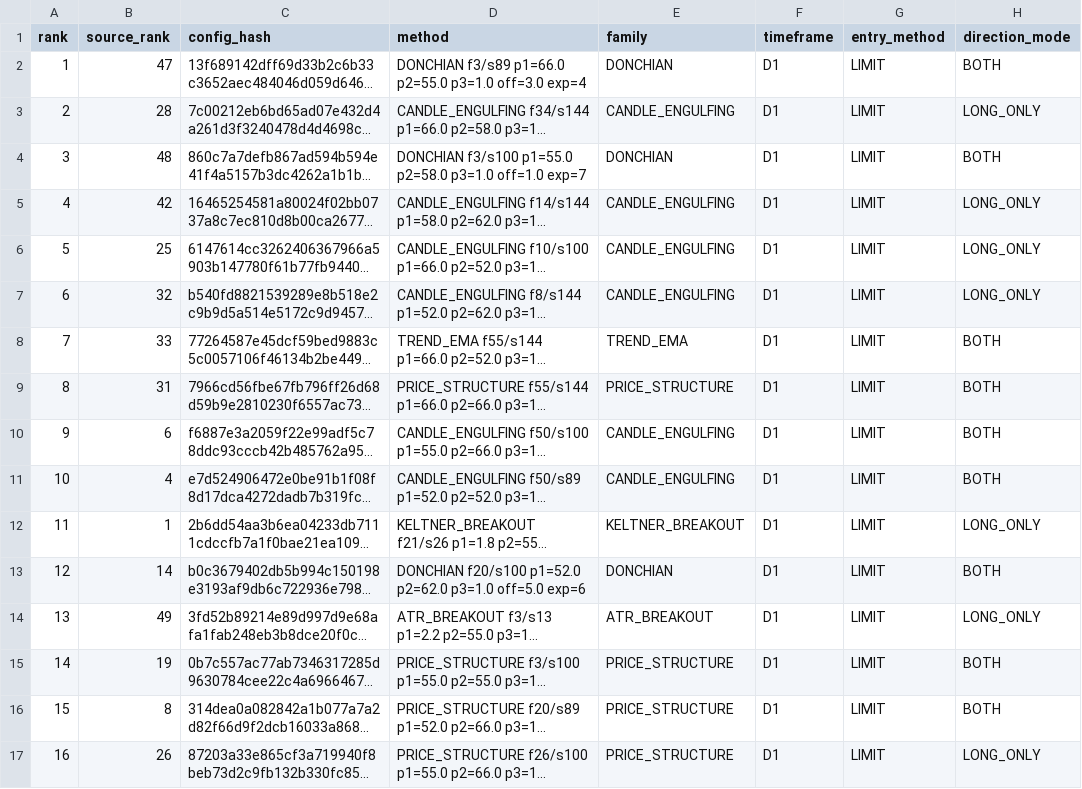
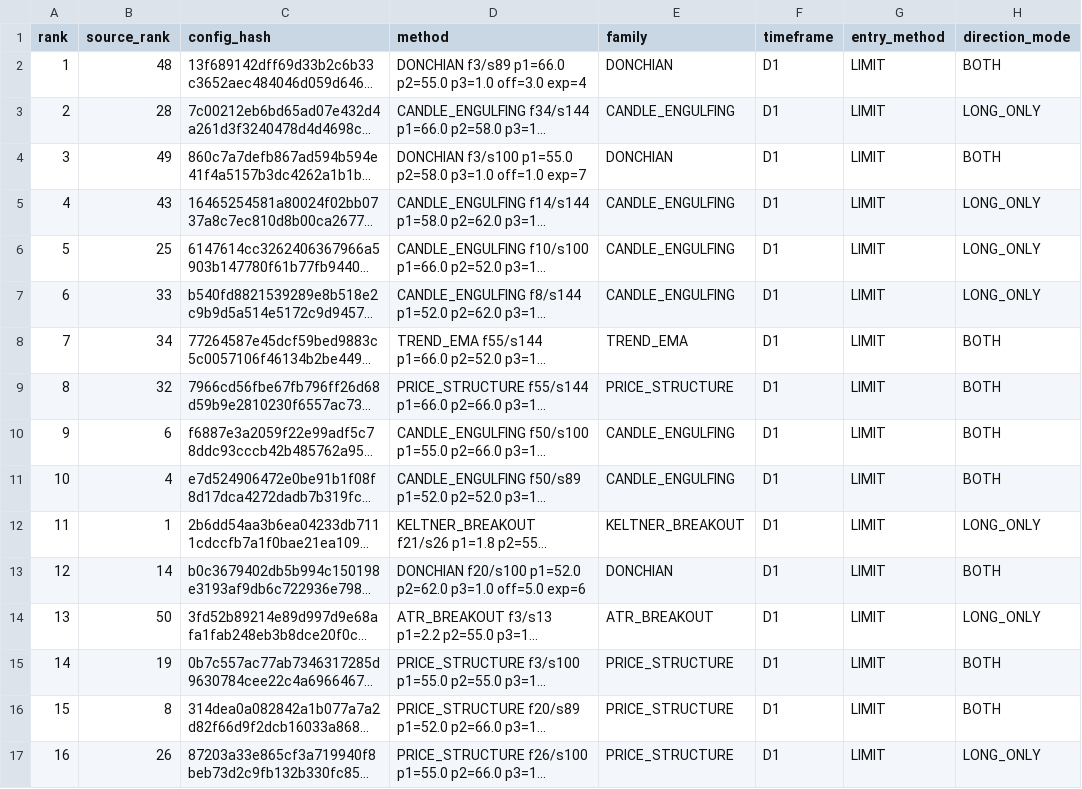
Before and after one commit to copytolive/rwa, a CSV file: backtest/gold24/runtime_mt5_lot/latest_standard_lot_audit.csv, drawn as a sheet; only a part is shown; long unchanged cells end in …; the diff covers the shown part only; the diff names each change by its address in the sheet, - before the commit and + after, or states it on an @@ line.

Commit message:
chore(gold24): publish entry100 standard-lot audit [skip ci]

```diff
--- a/backtest/gold24/runtime_mt5_lot/latest_standard_lot_audit.csv
+++ b/backtest/gold24/runtime_mt5_lot/latest_standard_lot_audit.csv
-B2 (source_rank): 47
+B2 (source_rank): 48
-B4 (source_rank): 48
+B4 (source_rank): 49
-B5 (source_rank): 42
+B5 (source_rank): 43
-B7 (source_rank): 32
+B7 (source_rank): 33
-B8 (source_rank): 33
+B8 (source_rank): 34
-B9 (source_rank): 31
+B9 (source_rank): 32
-B14 (source_rank): 49
+B14 (source_rank): 50
```
Also changed, not shown: 1 added row, 13 edited cells and row numbers in column A elsewhere in this file, backtest/gold24/runtime_mt5_lot/latest_entry100_net3000_standard_lot.csv, 2 other files.
